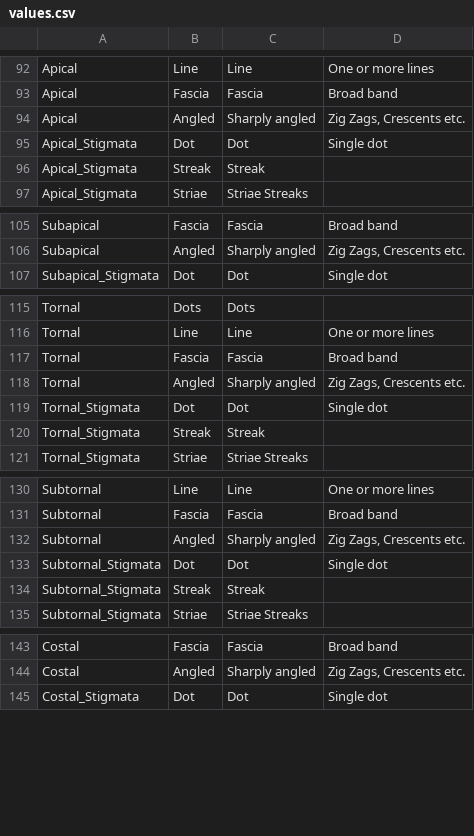
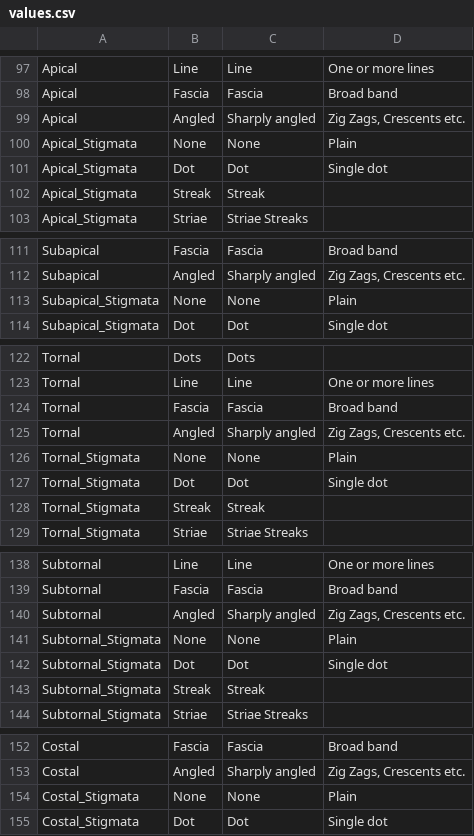
Before and after one commit to enpjp/kb-spring-moths, a CSV file: spring-moths/values.csv, drawn as a sheet; only a part is shown, gaps mark what is left out; the diff covers the shown part only.

```diff
--- a/spring-moths/values.csv
+++ b/spring-moths/values.csv
@@ -94,2 +99,3 @@
 "Apical","Angled","Sharply angled","Zig Zags, Crescents etc."
+"Apical_Stigmata","None","None","Plain"
 "Apical_Stigmata","Dot","Dot","Single dot"
@@ -106,2 +112,3 @@
 "Subapical","Angled","Sharply angled","Zig Zags, Crescents etc."
+"Subapical_Stigmata","None","None","Plain"
 "Subapical_Stigmata","Dot","Dot","Single dot"
@@ -118,2 +125,3 @@
 "Tornal","Angled","Sharply angled","Zig Zags, Crescents etc."
+"Tornal_Stigmata","None","None","Plain"
 "Tornal_Stigmata","Dot","Dot","Single dot"
@@ -132,2 +140,3 @@
 "Subtornal","Angled","Sharply angled","Zig Zags, Crescents etc."
+"Subtornal_Stigmata","None","None","Plain"
 "Subtornal_Stigmata","Dot","Dot","Single dot"
@@ -144,2 +153,3 @@
 "Costal","Angled","Sharply angled","Zig Zags, Crescents etc."
+"Costal_Stigmata","None","None","Plain"
 "Costal_Stigmata","Dot","Dot","Single dot"
```
Also changed, not shown: 9 added rows and 9 edited cells elsewhere in this file, spring-moths/taxa.csv.
